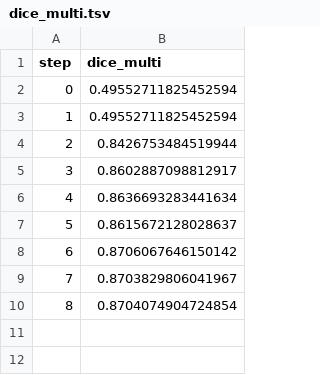
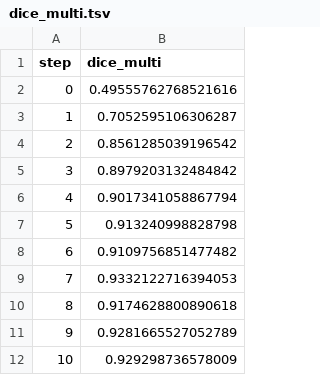
Before and after one commit to iterative/example-get-started-experiments, a TSV file: results/train/plots/metrics/dice_multi.tsv, drawn as a sheet.

```diff
--- a/results/train/plots/metrics/dice_multi.tsv
+++ b/results/train/plots/metrics/dice_multi.tsv
@@ -1,10 +1,12 @@
 step	dice_multi
-0	0.49552711825452594
-1	0.49552711825452594
-2	0.8426753484519944
-3	0.8602887098812917
-4	0.8636693283441634
-5	0.8615672128028637
-6	0.8706067646150142
-7	0.8703829806041967
-8	0.8704074904724854
+0	0.49555762768521616
+1	0.7052595106306287
+2	0.8561285039196542
+3	0.8979203132484842
+4	0.9017341058867794
+5	0.913240998828798
+6	0.9109756851477482
+7	0.9332122716394053
+8	0.9174628800890618
+9	0.9281665527052789
+10	0.929298736578009
```
Also changed, not shown: results/train/plots/metrics/eval/loss.tsv, results/train/plots/metrics/train/loss.tsv, 18 other files.
